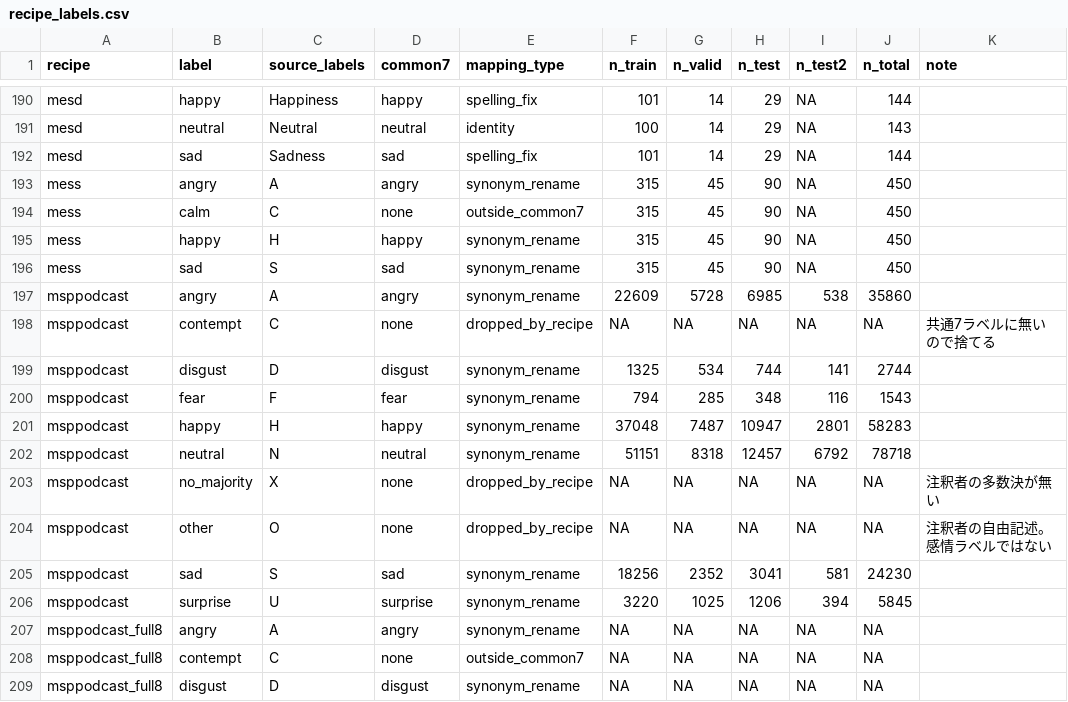
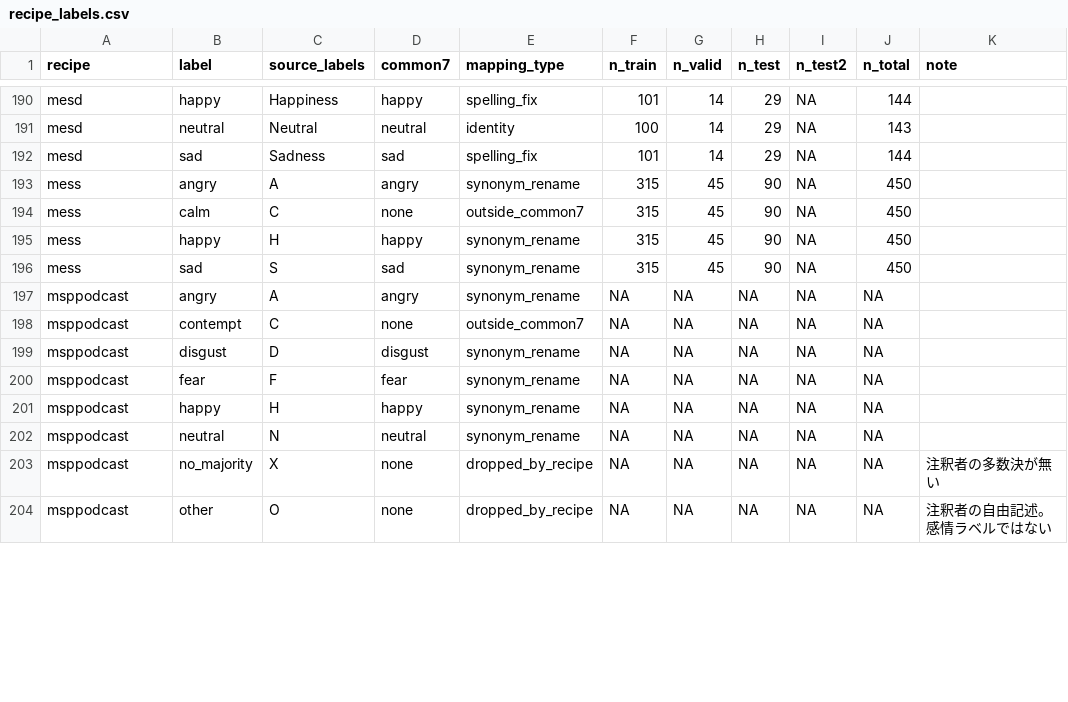
Before and after one commit to itoten/ser_dataset_db, a CSV file: data/recipe_labels.csv, drawn as a sheet; only a part is shown, gaps mark what is left out; the diff covers the shown part only.

```diff
--- a/data/recipe_labels.csv
+++ b/data/recipe_labels.csv
@@ -196,14 +196,9 @@ mess,happy,H,happy,synonym_rename,315,45,90,NA,450,
 mess,sad,S,sad,synonym_rename,315,45,90,NA,450,
-msppodcast,angry,A,angry,synonym_rename,22609,5728,6985,538,35860,
-msppodcast,contempt,C,none,dropped_by_recipe,NA,NA,NA,NA,NA,共通7ラベルに無いので捨てる
-msppodcast,disgust,D,disgust,synonym_rename,1325,534,744,141,2744,
-msppodcast,fear,F,fear,synonym_rename,794,285,348,116,1543,
-msppodcast,happy,H,happy,synonym_rename,37048,7487,10947,2801,58283,
-msppodcast,neutral,N,neutral,synonym_rename,51151,8318,12457,6792,78718,
+msppodcast,angry,A,angry,synonym_rename,NA,NA,NA,NA,NA,
+msppodcast,contempt,C,none,outside_common7,NA,NA,NA,NA,NA,
+msppodcast,disgust,D,disgust,synonym_rename,NA,NA,NA,NA,NA,
+msppodcast,fear,F,fear,synonym_rename,NA,NA,NA,NA,NA,
+msppodcast,happy,H,happy,synonym_rename,NA,NA,NA,NA,NA,
+msppodcast,neutral,N,neutral,synonym_rename,NA,NA,NA,NA,NA,
 msppodcast,no_majority,X,none,dropped_by_recipe,NA,NA,NA,NA,NA,注釈者の多数決が無い
 msppodcast,other,O,none,dropped_by_recipe,NA,NA,NA,NA,NA,注釈者の自由記述。感情ラベルではない
-msppodcast,sad,S,sad,synonym_rename,18256,2352,3041,581,24230,
-msppodcast,surprise,U,surprise,synonym_rename,3220,1025,1206,394,5845,
-msppodcast_full8,angry,A,angry,synonym_rename,NA,NA,NA,NA,NA,
-msppodcast_full8,contempt,C,none,outside_common7,NA,NA,NA,NA,NA,
-msppodcast_full8,disgust,D,disgust,synonym_rename,NA,NA,NA,NA,NA,
```
Also changed, not shown: 5 removed rows and 2 edited cells elsewhere in this file, data/benchmark_membership.csv, data/recipes.csv, 3 other files.
